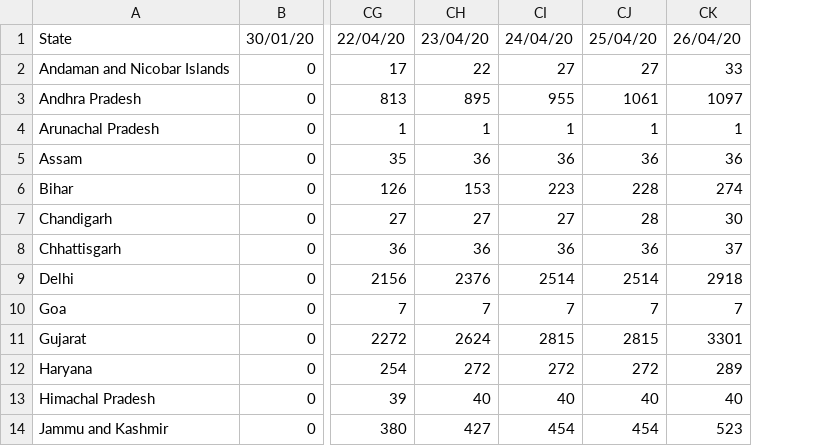
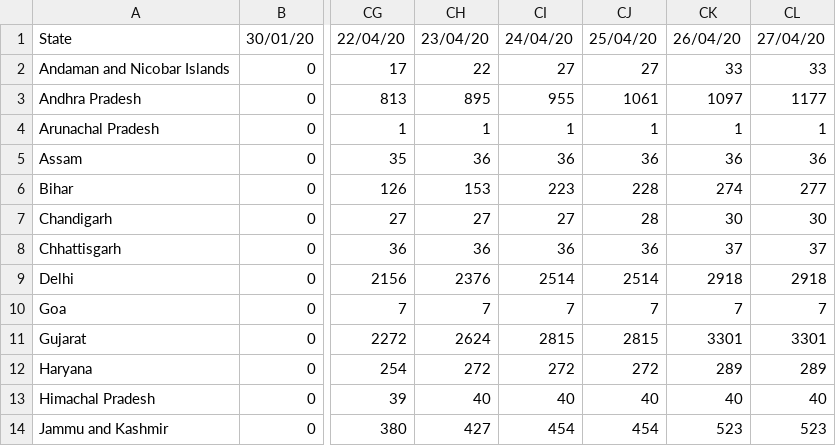
Before and after one commit to ravi-prakash1907/COVID-19-India, a CSV file: india-today/cleaned/time_series_19-covid-Confirmed.csv, drawn as a sheet; only a part is shown, gaps mark what is left out; the diff names each change by its address in the sheet, - before the commit and + after, or states it on an @@ line.

```diff
--- a/india-today/cleaned/time_series_19-covid-Confirmed.csv
+++ b/india-today/cleaned/time_series_19-covid-Confirmed.csv
+column CL, rows 1-14: 27/04/20 | 33 | 1177 | 1 | 36 | 277 | 30 | 37 | 2918 | 7 | 3301 | 289 | 40 | 523
```
Also changed, not shown: india-today/cleaned/statewise_ready.csv, india-today/ready_to_use/India_States_daily_Confirmed.csv, 18 other files.
